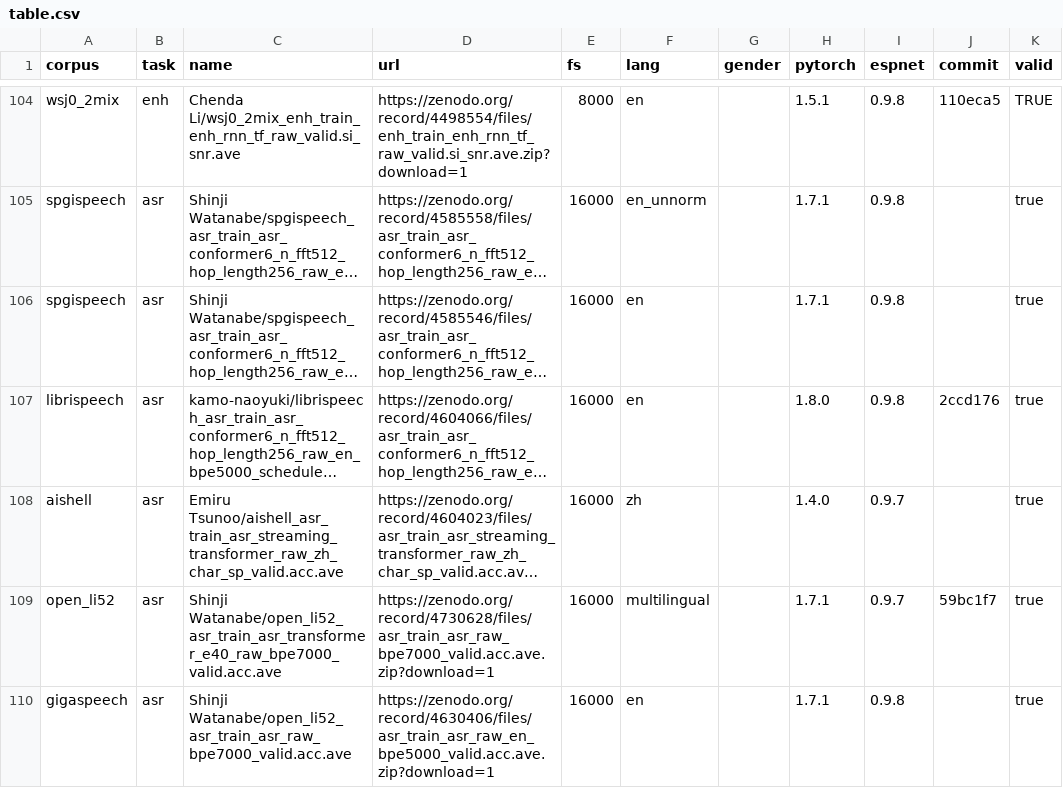
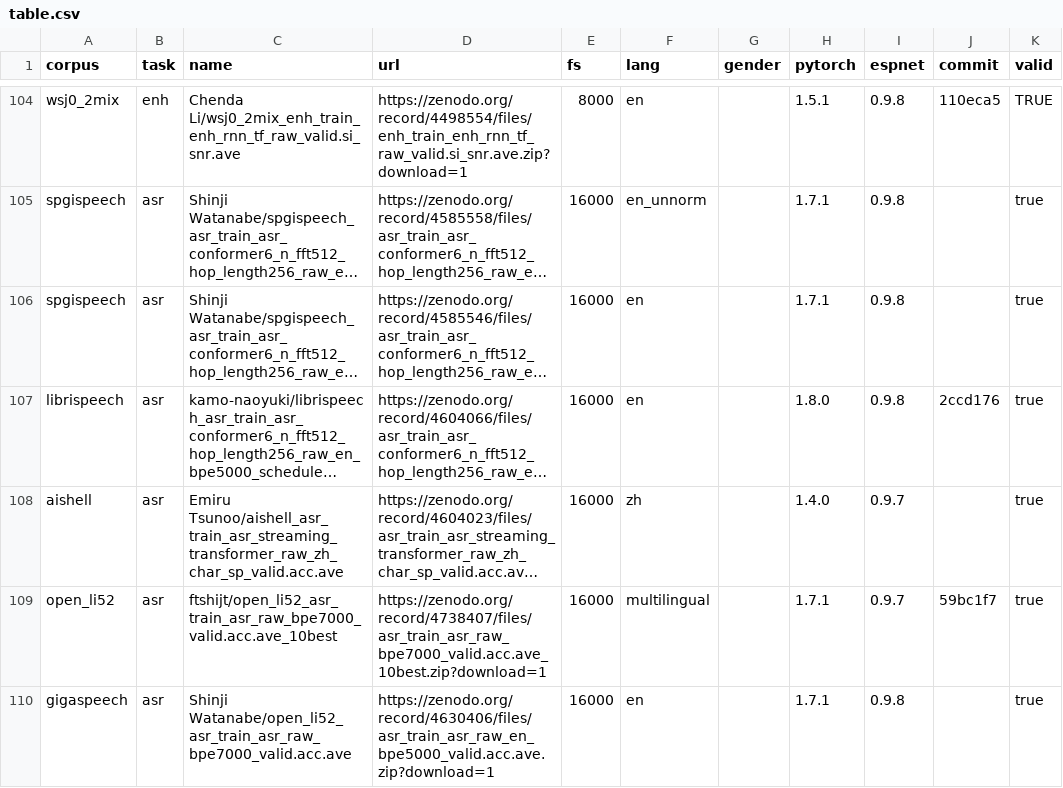
Before and after one commit to espnet/espnet_model_zoo, a CSV file: espnet_model_zoo/table.csv, drawn as a sheet; only a part is shown, gaps mark what is left out; long unchanged cells end in …; the diff names each change by its address in the sheet, - before the commit and + after, or states it on an @@ line.

Commit message:
Update table.csv

```diff
--- a/espnet_model_zoo/table.csv
+++ b/espnet_model_zoo/table.csv
-C109 (name): Shinji Watanabe/open_li52_asr_train_asr_transformer_e40_raw_bpe7000_valid.acc.ave
+C109 (name): ftshijt/open_li52_asr_train_asr_raw_bpe7000_valid.acc.ave_10best
-D109 (url): https://zenodo.org/record/4730628/files/asr_train_asr_raw_bpe7000_valid.acc.ave.zip?download=1
+D109 (url): https://zenodo.org/record/4738407/files/asr_train_asr_raw_bpe7000_valid.acc.ave_10best.zip?download=1
```
